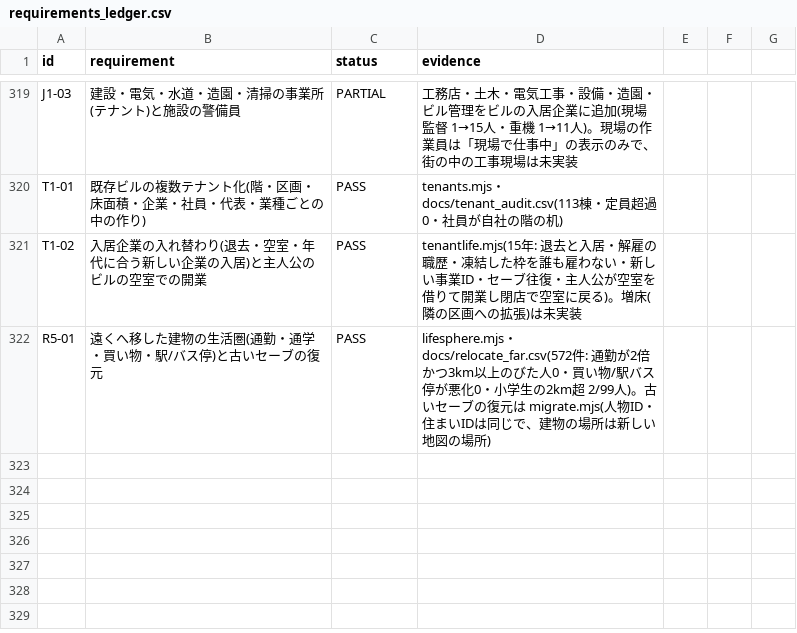
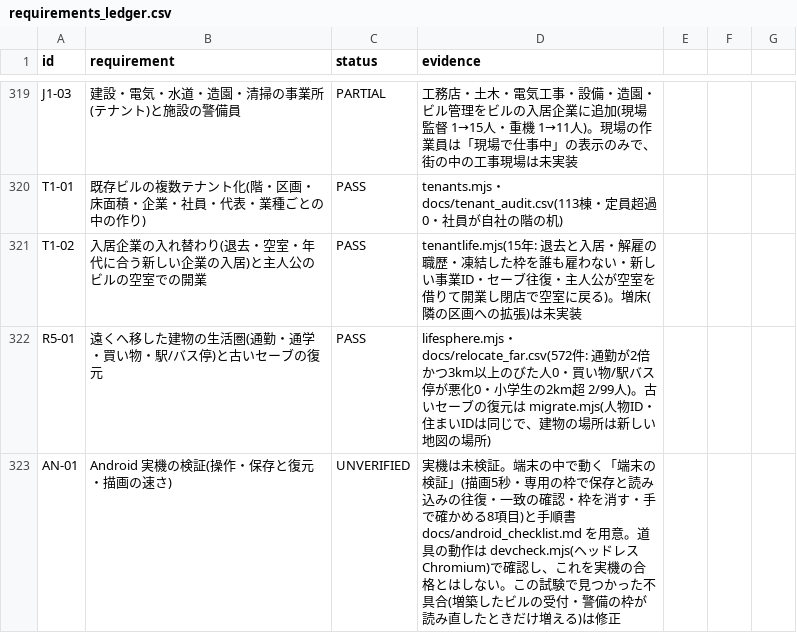
Before and after one commit to tanakasan550-crypto/retro-town, a CSV file: city/docs/requirements_ledger.csv, drawn as a sheet; only a part is shown, gaps mark what is left out.

```diff
--- a/city/docs/requirements_ledger.csv
+++ b/city/docs/requirements_ledger.csv
@@ -322 +322,2 @@ T1-02,入居企業の入れ替わり(退去・空室・年代に合う新しい
 R5-01,遠くへ移した建物の生活圏(通勤・通学・買い物・駅/バス停)と古いセーブの復元,PASS,lifesphere.mjs・docs/relocate_far.csv(572件: 通勤が2倍かつ3km以上のびた人0・買い物/駅バス停が悪化0・小学生の2km超 2/99人)。古いセーブの復元は migrate.mjs(人物ID・住まいIDは同じで、建物の場所は新しい地図の場所)
+AN-01,Android 実機の検証(操作・保存と復元・描画の速さ),UNVERIFIED,実機は未検証。端末の中で動く「端末の検証」(描画5秒・専用の枠で保存と読み込みの往復・一致の確認・枠を消す・手で確かめる8項目)と手順書 docs/android_checklist.md を用意。道具の動作は devcheck.mjs(ヘッドレス Chromium)で確認し、これを実機の合格とはしない。この試験で見つかった不具合(増築したビルの受付・警備の枠が読み直したときだけ増える)は修正
```
Also changed, not shown: 7 other files.
